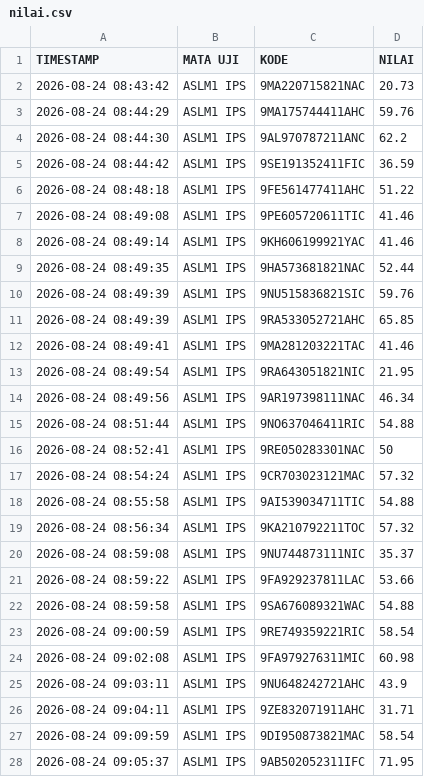
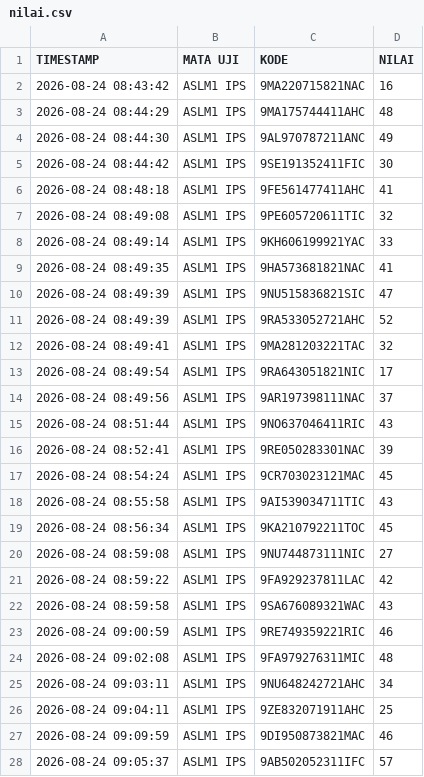
Before and after one commit to SMPN1KALIWEDI/ujian-smpn1kaliwedi, a CSV file: data/nilai.csv, drawn as a sheet; only a part is shown; the diff covers the shown part only.

Commit message:
Update data/nilai.csv - 2026-08-24T04:45:40.764Z

```diff
--- a/data/nilai.csv
+++ b/data/nilai.csv
@@ -1,28 +1,28 @@
 TIMESTAMP,MATA UJI,KODE,NILAI
-2026-08-24 08:43:42,ASLM1 IPS,9MA220715821NAC,20.73
-2026-08-24 08:44:29,ASLM1 IPS,9MA175744411AHC,59.76
-2026-08-24 08:44:30,ASLM1 IPS,9AL970787211ANC,62.2
-2026-08-24 08:44:42,ASLM1 IPS,9SE191352411FIC,36.59
-2026-08-24 08:48:18,ASLM1 IPS,9FE561477411AHC,51.22
-2026-08-24 08:49:08,ASLM1 IPS,9PE605720611TIC,41.46
-2026-08-24 08:49:14,ASLM1 IPS,9KH606199921YAC,41.46
-2026-08-24 08:49:35,ASLM1 IPS,9HA573681821NAC,52.44
-2026-08-24 08:49:39,ASLM1 IPS,9NU515836821SIC,59.76
-2026-08-24 08:49:39,ASLM1 IPS,9RA533052721AHC,65.85
-2026-08-24 08:49:41,ASLM1 IPS,9MA281203221TAC,41.46
-2026-08-24 08:49:54,ASLM1 IPS,9RA643051821NIC,21.95
-2026-08-24 08:49:56,ASLM1 IPS,9AR197398111NAC,46.34
-2026-08-24 08:51:44,ASLM1 IPS,9NO637046411RIC,54.88
-2026-08-24 08:52:41,ASLM1 IPS,9RE050283301NAC,50
-2026-08-24 08:54:24,ASLM1 IPS,9CR703023121MAC,57.32
-2026-08-24 08:55:58,ASLM1 IPS,9AI539034711TIC,54.88
-2026-08-24 08:56:34,ASLM1 IPS,9KA210792211TOC,57.32
-2026-08-24 08:59:08,ASLM1 IPS,9NU744873111NIC,35.37
-2026-08-24 08:59:22,ASLM1 IPS,9FA929237811LAC,53.66
-2026-08-24 08:59:58,ASLM1 IPS,9SA676089321WAC,54.88
-2026-08-24 09:00:59,ASLM1 IPS,9RE749359221RIC,58.54
-2026-08-24 09:02:08,ASLM1 IPS,9FA979276311MIC,60.98
-2026-08-24 09:03:11,ASLM1 IPS,9NU648242721AHC,43.9
-2026-08-24 09:04:11,ASLM1 IPS,9ZE832071911AHC,31.71
-2026-08-24 09:09:59,ASLM1 IPS,9DI950873821MAC,58.54
-2026-08-24 09:05:37,ASLM1 IPS,9AB502052311IFC,71.95
+2026-08-24 08:43:42,ASLM1 IPS,9MA220715821NAC,16
+2026-08-24 08:44:29,ASLM1 IPS,9MA175744411AHC,48
+2026-08-24 08:44:30,ASLM1 IPS,9AL970787211ANC,49
+2026-08-24 08:44:42,ASLM1 IPS,9SE191352411FIC,30
+2026-08-24 08:48:18,ASLM1 IPS,9FE561477411AHC,41
+2026-08-24 08:49:08,ASLM1 IPS,9PE605720611TIC,32
+2026-08-24 08:49:14,ASLM1 IPS,9KH606199921YAC,33
+2026-08-24 08:49:35,ASLM1 IPS,9HA573681821NAC,41
+2026-08-24 08:49:39,ASLM1 IPS,9NU515836821SIC,47
+2026-08-24 08:49:39,ASLM1 IPS,9RA533052721AHC,52
+2026-08-24 08:49:41,ASLM1 IPS,9MA281203221TAC,32
+2026-08-24 08:49:54,ASLM1 IPS,9RA643051821NIC,17
+2026-08-24 08:49:56,ASLM1 IPS,9AR197398111NAC,37
+2026-08-24 08:51:44,ASLM1 IPS,9NO637046411RIC,43
+2026-08-24 08:52:41,ASLM1 IPS,9RE050283301NAC,39
+2026-08-24 08:54:24,ASLM1 IPS,9CR703023121MAC,45
+2026-08-24 08:55:58,ASLM1 IPS,9AI539034711TIC,43
+2026-08-24 08:56:34,ASLM1 IPS,9KA210792211TOC,45
+2026-08-24 08:59:08,ASLM1 IPS,9NU744873111NIC,27
+2026-08-24 08:59:22,ASLM1 IPS,9FA929237811LAC,42
+2026-08-24 08:59:58,ASLM1 IPS,9SA676089321WAC,43
+2026-08-24 09:00:59,ASLM1 IPS,9RE749359221RIC,46
+2026-08-24 09:02:08,ASLM1 IPS,9FA979276311MIC,48
+2026-08-24 09:03:11,ASLM1 IPS,9NU648242721AHC,34
+2026-08-24 09:04:11,ASLM1 IPS,9ZE832071911AHC,25
+2026-08-24 09:09:59,ASLM1 IPS,9DI950873821MAC,46
+2026-08-24 09:05:37,ASLM1 IPS,9AB502052311IFC,57
```
Also changed, not shown: 32 edited cells elsewhere in this file.
